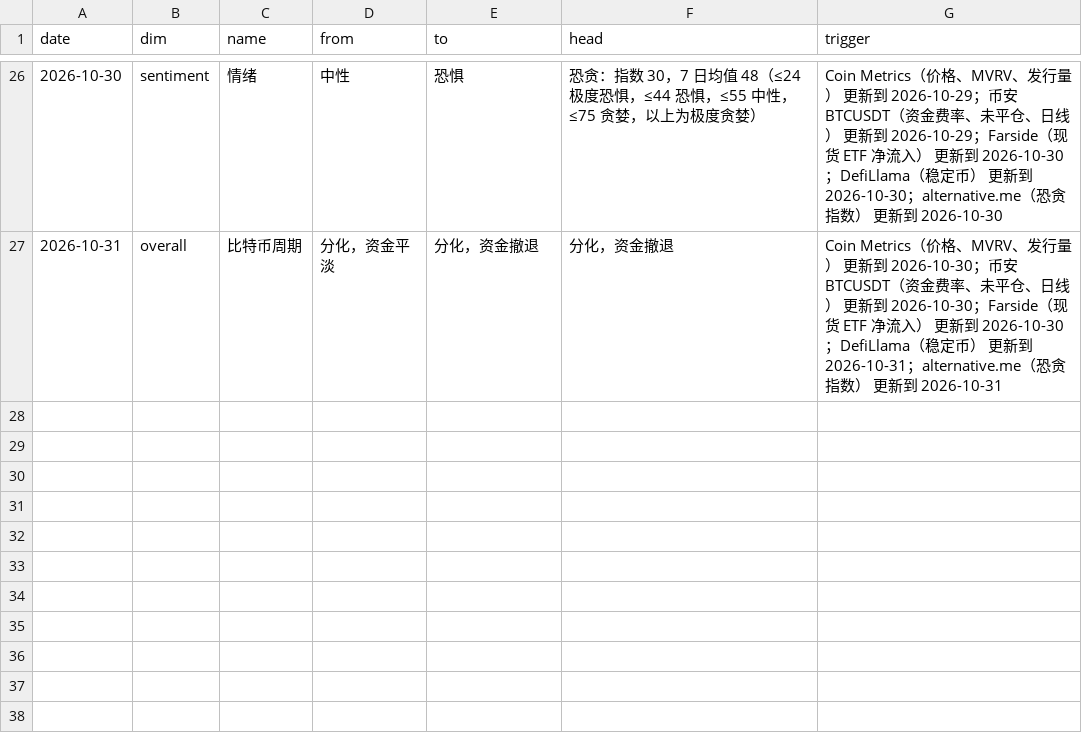
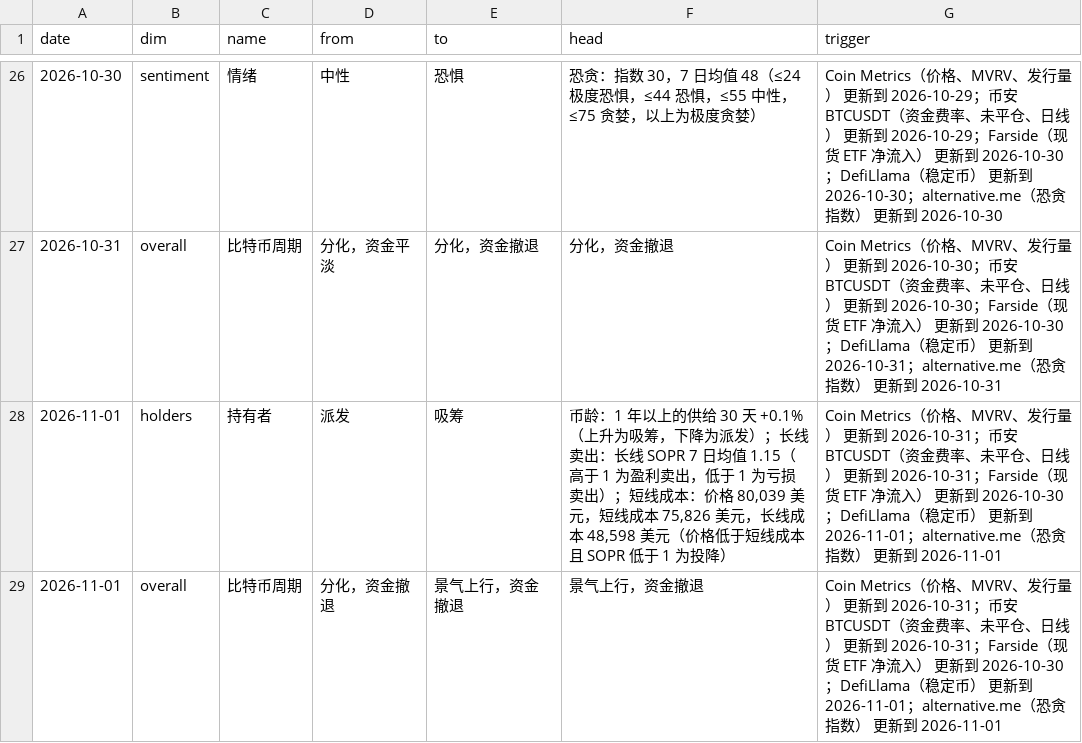
Before and after one commit to cool1990/Invest_Dashboard_V2, a CSV file: data/crypto/state_log.csv, drawn as a sheet; only a part is shown, gaps mark what is left out; the diff names each change by its address in the sheet, - before the commit and + after, or states it on an @@ line.

```diff
--- a/data/crypto/state_log.csv
+++ b/data/crypto/state_log.csv
+row 28: 2026-11-01 | holders | 持有者 | 派发 | 吸筹 | 币龄：1 年以上的供给 30 天 +0.1%（上升为吸筹，下降为派发）；长线卖出：长线 SOPR 7 日均值 1.15（高于 1 为盈利卖出，低于 1 为亏损卖出）；短线成本：价格 80,039 美元，短线成本 75,826 美元，长线成本 48,598 美元（价格低于短线成本且 SOPR 低于 1 为投降） | Coin Metrics（价格、MVRV、发行量） 更新到 2026-10-31；币安 BTCUSDT（资金费率、未平仓、日线） 更新到 2026-10-31；Farside（现货 ETF 净流入） 更新到 2026-10-30；DefiLlama（稳定币） 更新到 2026-11-01；alternative.me（恐贪指数） 更新到 2026-11-01
+row 29: 2026-11-01 | overall | 比特币周期 | 分化，资金撤退 | 景气上行，资金撤退 | 景气上行，资金撤退 | Coin Metrics（价格、MVRV、发行量） 更新到 2026-10-31；币安 BTCUSDT（资金费率、未平仓、日线） 更新到 2026-10-31；Farside（现货 ETF 净流入） 更新到 2026-10-30；DefiLlama（稳定币） 更新到 2026-11-01；alternative.me（恐贪指数） 更新到 2026-11-01
```
Also changed, not shown: data/raw/crypto/binance_funding.csv, data/raw/crypto/binance_oi.csv, 13 other files.
